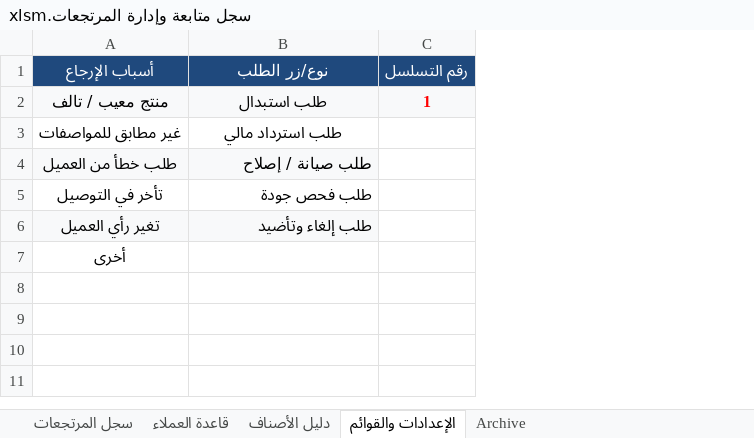
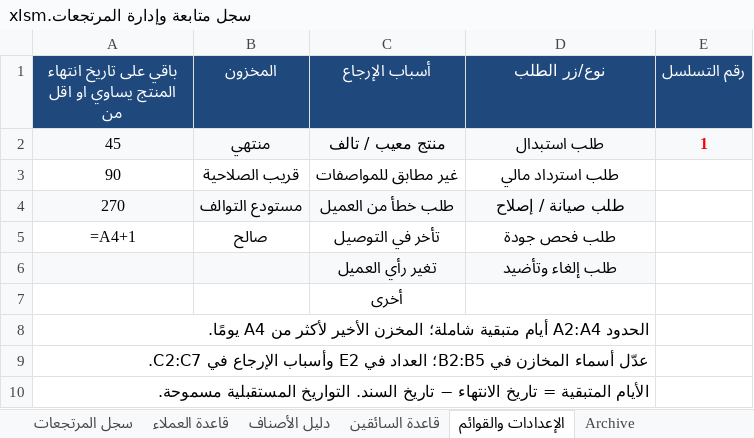
Before and after one commit to mhta26/Returns-Management-Log, an Excel workbook: سجل متابعة وإدارة المرتجعات.xlsm, sheet الإعدادات والقوائم, drawn as a sheet; values as stored, in another font and other column widths than the file's, no borders; formulas without a stored value are shown as written; addresses are those after the commit; the diff names each change by its address in the sheet, - before the commit and + after, or states it on an @@ line.

```diff
--- a/سجل متابعة وإدارة المرتجعات.xlsm (sheet الإعدادات والقوائم)
+++ b/سجل متابعة وإدارة المرتجعات.xlsm (sheet الإعدادات والقوائم)
+sheet tab: قاعدة السائقين
+column A, rows 1-5: باقي على تاريخ انتهاء المنتج يساوي او اقل من | 45 | 90 | 270 | =A4+1
+column B (المخزون), rows 2-5: منتهي | قريب الصلاحية | مستودع التوالف | صالح
-D4:D6 alignment: right
+D4:D6 alignment: center
+row 8: الحدود A2:A4 أيام متبقية شاملة؛ المخزن الأخير لأكثر من A4 يومًا.
+row 9: عدّل أسماء المخازن في B2:B5؛ العداد في E2 وأسباب الإرجاع في C2:C7.
+row 10: الأيام المتبقية = تاريخ الانتهاء − تاريخ السند. التواريخ المستقبلية مسموحة.
```
Also changed, not shown: sheet سجل المرتجعات, sheet Archive, hidden cells, 4 other files.
